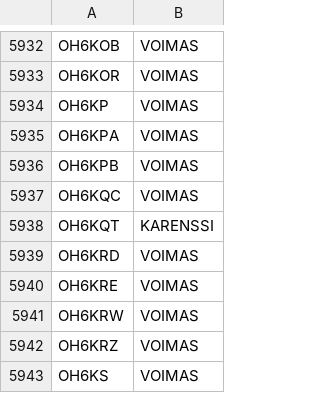
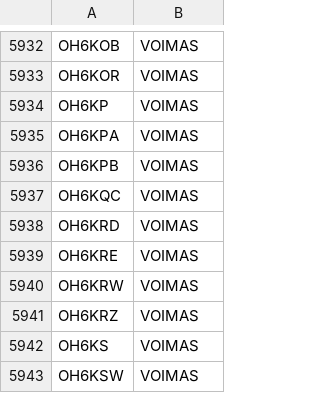
Before and after one commit to OH6AD/koolit, a TSV file: oh-callsigns.tsv, drawn as a sheet; only a part is shown, gaps mark what is left out; the shorter side is filled out with more unchanged rows; the diff names each change by its address in the sheet, - before the commit and + after, or states it on an @@ line.

Commit message:
Update call signs

```diff
--- a/oh-callsigns.tsv
+++ b/oh-callsigns.tsv
-row 5938: OH6KQT | KARENSSI
```
